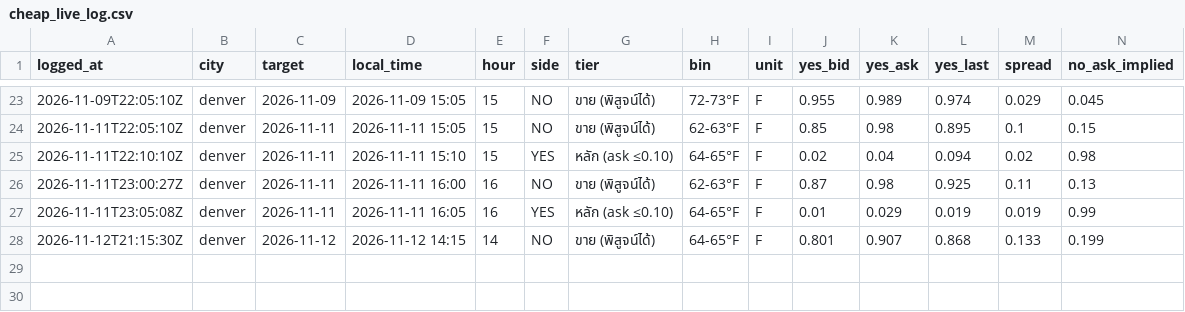
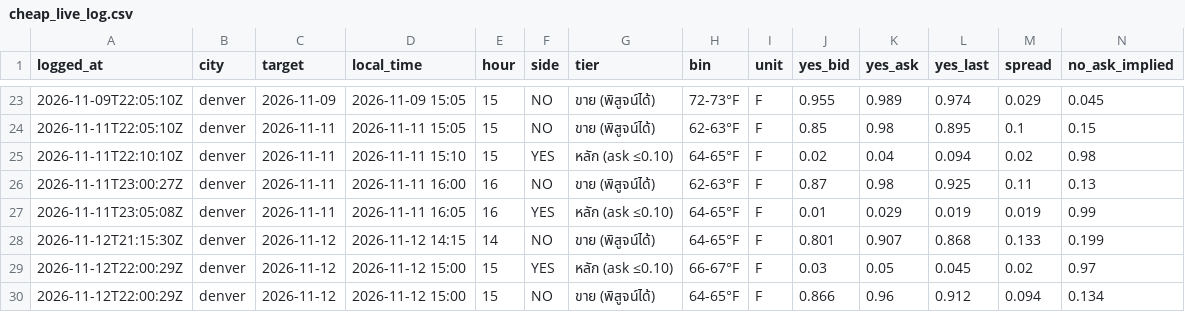
Before and after one commit to omersait8000-dotcom/wxedge, a CSV file: data/cheap_live_log.csv, drawn as a sheet; only a part is shown, gaps mark what is left out; rows hold the shown columns only; the diff names each change by its address in the sheet, - before the commit and + after, or states it on an @@ line.

```diff
--- a/data/cheap_live_log.csv
+++ b/data/cheap_live_log.csv
+row 29: 2026-11-12T22:00:29Z | denver | 2026-11-12 | 2026-11-12 15:00 | 15 | YES | หลัก (ask ≤0.10) | 66-67°F | F | 0.03 | 0.05 | 0.045 | 0.02 | 0.97
+row 30: 2026-11-12T22:00:29Z | denver | 2026-11-12 | 2026-11-12 15:00 | 15 | NO | ขาย (พิสูจน์ได้) | 64-65°F | F | 0.866 | 0.96 | 0.912 | 0.094 | 0.134
```
Also changed, not shown: 3 other files.
